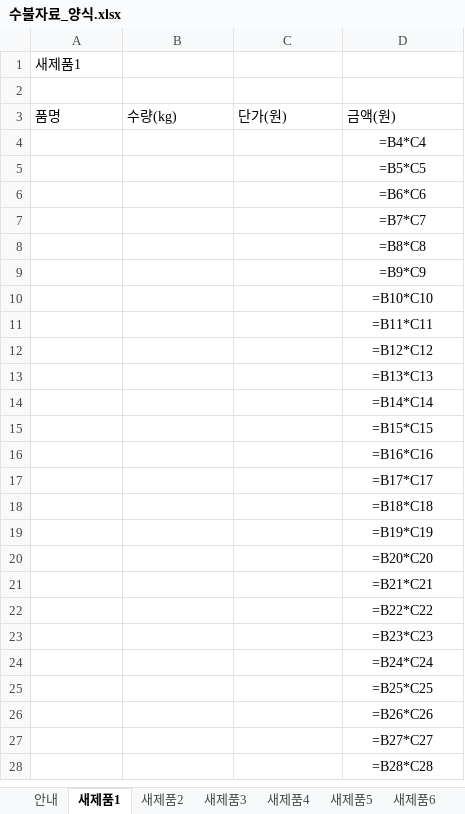
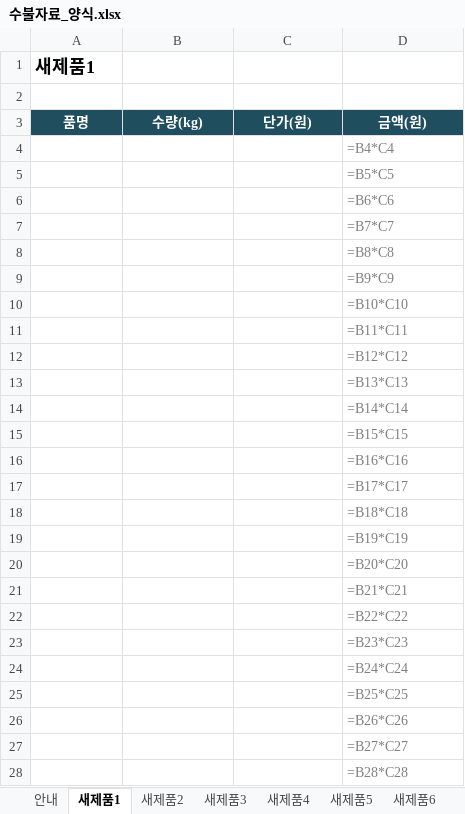
Before and after one commit to SunshineHaddle/Sunshine_Front, an Excel workbook: public/수불자료_양식.xlsx, sheet 새제품1, drawn as a sheet; only a part is shown; values as stored, in another font and other column widths than the file's, no borders; formulas without a stored value are shown as written; the diff covers the shown part only; the diff names each change by its address in the sheet, - before the commit and + after, or states it on an @@ line.

```diff
--- a/public/수불자료_양식.xlsx (sheet 새제품1)
+++ b/public/수불자료_양식.xlsx (sheet 새제품1)
-A1 bold: off
+A1 bold: on, text size: larger
@@ A3:D3 fill: none → #1F4E5F, bold: off → on, text colour: black → #FFFFFF, alignment: left → center @@
@@ D4:D28 text colour: black → #808080, alignment: center → left @@
```
Also changed, not shown: cell formats elsewhere in this sheet, sheet 새제품2, sheet 새제품3, sheet 새제품4, sheet 새제품5, sheet 새제품6, sheet 새제품7, 4 more sheets, 3 other files.
